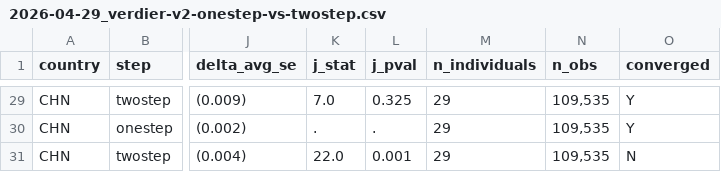
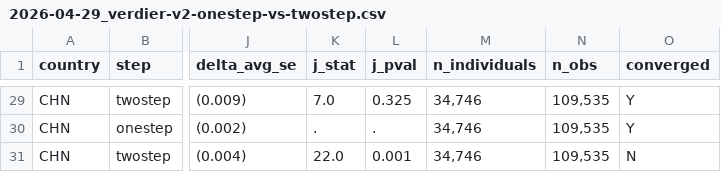
Before and after one commit to etjernst/ckt, a CSV file: quality_reports/reviews/2026-04-29_verdier-v2-onestep-vs-twostep.csv, drawn as a sheet; only a part is shown, gaps mark what is left out; the diff covers the shown part only; the diff names each change by its address in the sheet, - before the commit and + after, or states it on an @@ line.

Commit message:
Verdier tables: add Individuals + Locations rows; clean caption + table notes
run_grc_robust_vv now estadds n_indiv (true unique-pid count via
egen tag(pid) if e(sample)) so the table program can show Individuals
AND Locations as distinct rows. Audit C8: under vce(cluster vfirst),
e(N_clust) returns the location count, not the individual count, so
the prior tables were mis-labeling 29/23/26 (CHN/IDN/TZA provinces or
regions) as Individuals.

New table program grc_tex_table_trend_robust mirrors grc_tex_table_trend
but the bottom stats block reads n_indiv N_clust N (Individuals /
Locations / Observations) instead of N_clust N. Cloned rather than
parameterized to leave the main GRC tables untouched.

17_verdier_robust.do: caption rewritten to mirror main-table phrasing
("Restricted GRC estimates of the returns to urban location with
location-specific trajectory intercepts"). table_notes village->location
("Standard errors clustered at the location level (first-wave province
in Indonesia and China, region in Tanzania)"). Each run_grc_robust_vv
call wrapped with capture noisily so a single GMM convergence failure
no longer breaks the loop.

Per-country individual counts (vs main GRC): CHN 34,746 (match),
IDN 29,588 vs 29,697 (109 dropped to missing vfirst), TZA 11,012
(match). Onestep tables copied to Overleaf-Dropbox.

Comparison memo regenerated by gen_verdier_comparison.py.

with Claude

```diff
--- a/quality_reports/reviews/2026-04-29_verdier-v2-onestep-vs-twostep.csv
+++ b/quality_reports/reviews/2026-04-29_verdier-v2-onestep-vs-twostep.csv
-M29:M31 (n_individuals): 29
+M29:M31 (n_individuals): 34,746
```
Also changed, not shown: 43 edited cells elsewhere in this file, 10 other files.
